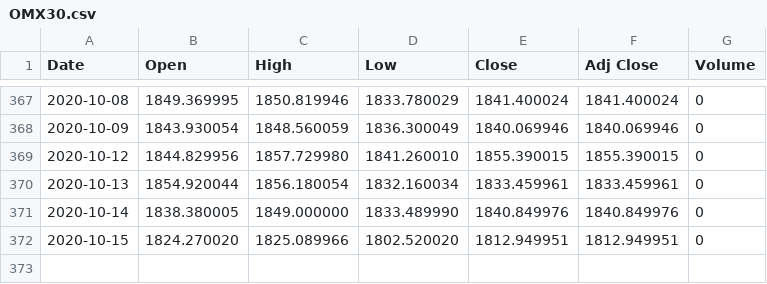
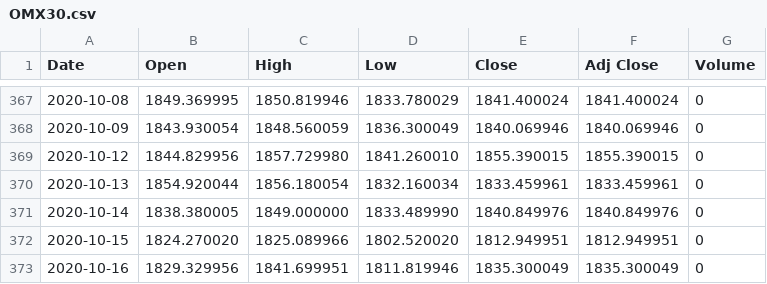
Before and after one commit to adamaltmejd/sse_cern, a CSV file: data/OMX30/OMX30.csv, drawn as a sheet; only a part is shown, gaps mark what is left out.

```diff
--- a/data/OMX30/OMX30.csv
+++ b/data/OMX30/OMX30.csv
@@ -372 +372,2 @@ Date,Open,High,Low,Close,Adj Close,Volume
 2020-10-15,1824.270020,1825.089966,1802.520020,1812.949951,1812.949951,0
+2020-10-16,1829.329956,1841.699951,1811.819946,1835.300049,1835.300049,0
```
Also changed, not shown: 1 other file.
